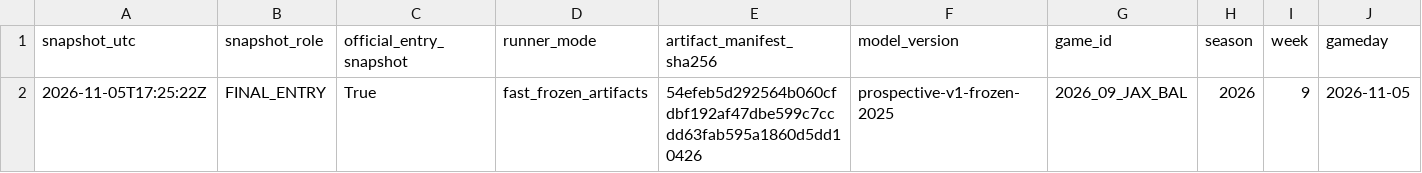
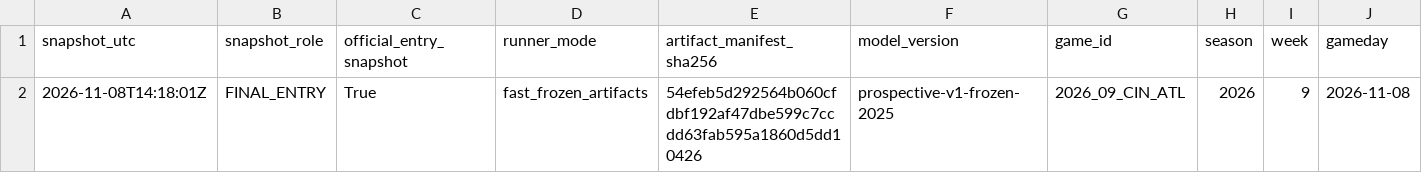
Before and after one commit to JacZerin24/nfl-pick-em, a CSV file: live_archive/2026/week_09/latest.csv, drawn as a sheet; only a part is shown; removed rows and columns are numbered as before the commit, all else as after; rows hold the shown columns only; the diff names each change by its address in the sheet, - before the commit and + after, or states it on an @@ line.

```diff
--- a/live_archive/2026/week_09/latest.csv
+++ b/live_archive/2026/week_09/latest.csv
-row 2: 2026-11-05T17:25:22Z | FINAL_ENTRY | True | fast_frozen_artifacts | 54efeb5d292564b060cfdbf192af47dbe599c7ccdd63fab595a1860d5dd10426 | prospective-v1-frozen-2025 | 2026_09_JAX_BAL | 2026 | 9 | 2026-11-05
+row 2: 2026-11-08T14:18:01Z | FINAL_ENTRY | True | fast_frozen_artifacts | 54efeb5d292564b060cfdbf192af47dbe599c7ccdd63fab595a1860d5dd10426 | prospective-v1-frozen-2025 | 2026_09_CIN_ATL | 2026 | 9 | 2026-11-08
```
Also changed, not shown: 4 other files.
